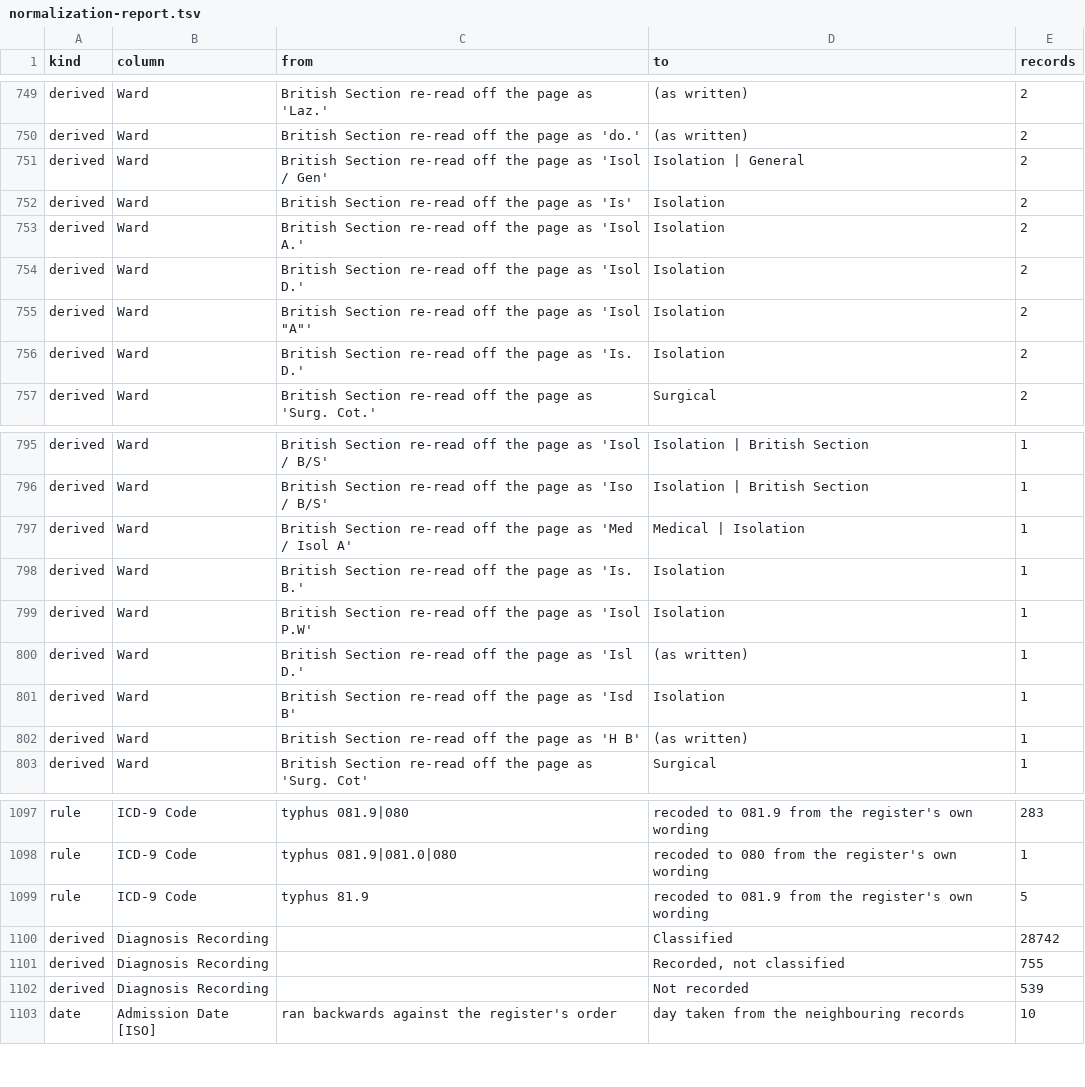
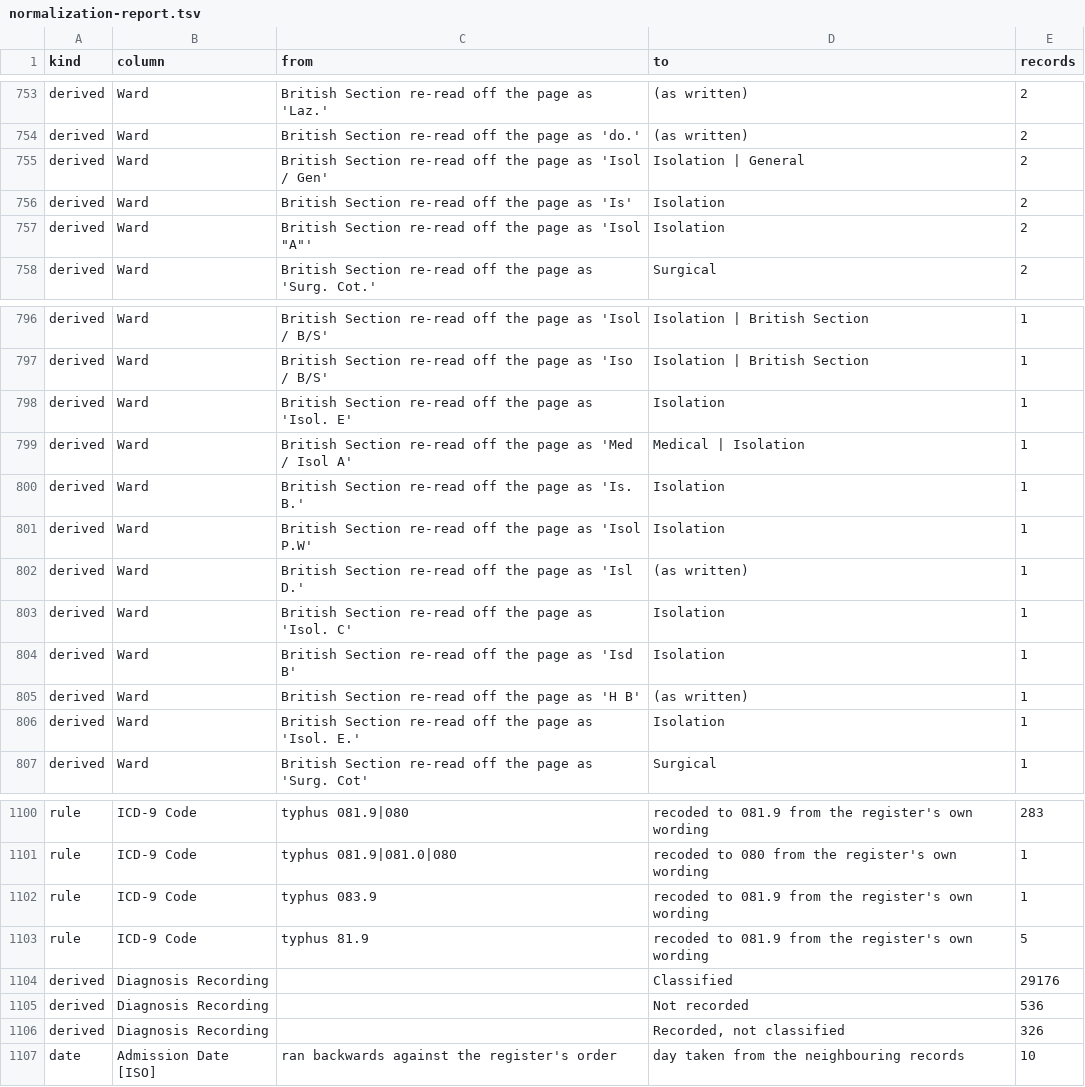
Before and after one commit to sinairusinek/Hospital-Registers, a TSV file: data/public/normalization-report.tsv, drawn as a sheet; only a part is shown, gaps mark what is left out; the diff covers the shown part only.

```diff
--- a/data/public/normalization-report.tsv
+++ b/data/public/normalization-report.tsv
@@ -752,6 +756,3 @@ derived	Ward	British Section re-read off the page as 'Isol / Gen'	Isolation | Ge
 derived	Ward	British Section re-read off the page as 'Is'	Isolation	2
-derived	Ward	British Section re-read off the page as 'Isol A.'	Isolation	2
-derived	Ward	British Section re-read off the page as 'Isol D.'	Isolation	2
 derived	Ward	"British Section re-read off the page as 'Isol ""A""'"	Isolation	2
-derived	Ward	British Section re-read off the page as 'Is. D.'	Isolation	2
 derived	Ward	British Section re-read off the page as 'Surg. Cot.'	Surgical	2
@@ -796,2 +797,3 @@ derived	Ward	British Section re-read off the page as 'Isol / B/S'	Isolation | Br
 derived	Ward	British Section re-read off the page as 'Iso / B/S'	Isolation | British Section	1
+derived	Ward	British Section re-read off the page as 'Isol. E'	Isolation	1
 derived	Ward	British Section re-read off the page as 'Med / Isol A'	Medical | Isolation	1
@@ -800,4 +802,6 @@ derived	Ward	British Section re-read off the page as 'Isol P.W'	Isolation	1
 derived	Ward	British Section re-read off the page as 'Isl D.'	(as written)	1
+derived	Ward	British Section re-read off the page as 'Isol. C'	Isolation	1
 derived	Ward	British Section re-read off the page as 'Isd B'	Isolation	1
 derived	Ward	British Section re-read off the page as 'H B'	(as written)	1
+derived	Ward	British Section re-read off the page as 'Isol. E.'	Isolation	1
 derived	Ward	British Section re-read off the page as 'Surg. Cot'	Surgical	1
@@ -1098,6 +1101,7 @@ rule	ICD-9 Code	typhus 081.9|080	recoded to 081.9 from the register's own wordin
 rule	ICD-9 Code	typhus 081.9|081.0|080	recoded to 080 from the register's own wording	1
+rule	ICD-9 Code	typhus 083.9	recoded to 081.9 from the register's own wording	1
 rule	ICD-9 Code	typhus 81.9	recoded to 081.9 from the register's own wording	5
-derived	Diagnosis Recording		Classified	28742
-derived	Diagnosis Recording		Recorded, not classified	755
-derived	Diagnosis Recording		Not recorded	539
+derived	Diagnosis Recording		Classified	29176
+derived	Diagnosis Recording		Not recorded	536
+derived	Diagnosis Recording		Recorded, not classified	326
 date	Admission Date [ISO]	ran backwards against the register's order	day taken from the neighbouring records	10
```
Also changed, not shown: 10 added rows, 7 removed rows and 45 edited cells elsewhere in this file, 2 other files.
